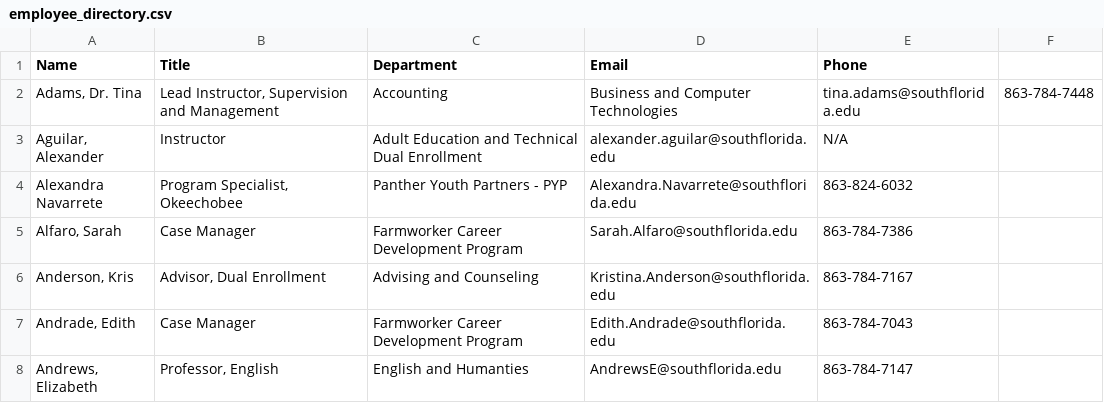
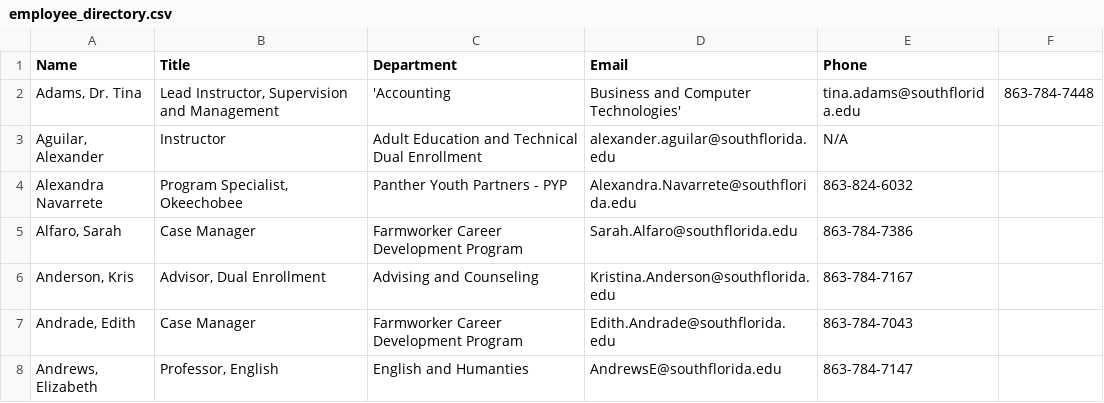
Before and after one commit to South-Florida-State-College/experience-ellucian, a CSV file: employee_directory.csv, drawn as a sheet; only a part is shown.

Commit message:
Update employee_directory.csv

```diff
--- a/employee_directory.csv
+++ b/employee_directory.csv
@@ -1,3 +1,3 @@
 Name,Title,Department,Email,Phone
-"Adams, Dr. Tina","Lead Instructor, Supervision and Management",Accounting, Business and Computer Technologies,tina.adams@southflorida.edu,863-784-7448
+"Adams, Dr. Tina","Lead Instructor, Supervision and Management",'Accounting, Business and Computer Technologies',tina.adams@southflorida.edu,863-784-7448
 "Aguilar, Alexander","Instructor", Adult Education and Technical Dual Enrollment,alexander.aguilar@southflorida.edu,N/A
```
